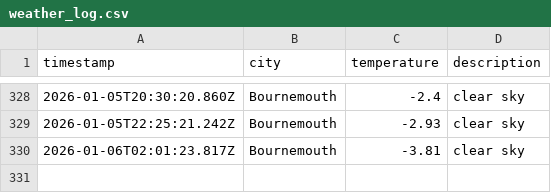
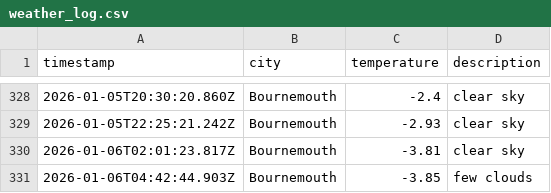
Before and after one commit to jostling01/DataOps-weather-js, a CSV file: data/weather_log.csv, drawn as a sheet; only a part is shown, gaps mark what is left out.

```diff
--- a/data/weather_log.csv
+++ b/data/weather_log.csv
@@ -330 +330,2 @@ timestamp,city,temperature,description
 2026-01-06T02:01:23.817Z, Bournemouth, -3.81, clear sky
+2026-01-06T04:42:44.903Z, Bournemouth, -3.85, few clouds
```
Also changed, not shown: 1 other file.
